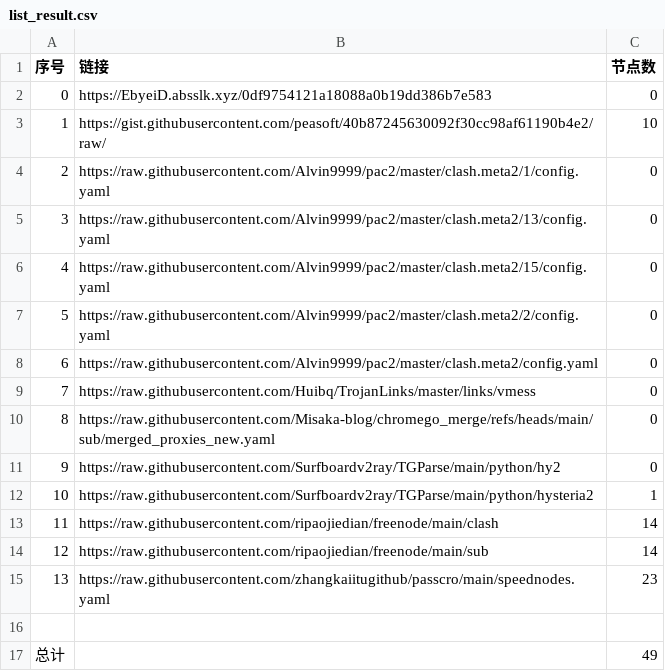
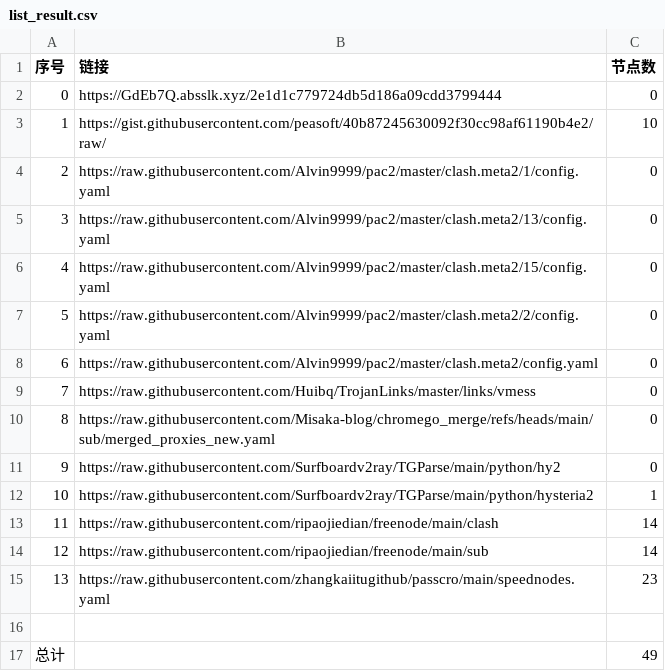
Before and after one commit to CongYuStars/NoMoreWalls, a CSV file: list_result.csv, drawn as a sheet.

```diff
--- a/list_result.csv
+++ b/list_result.csv
@@ -1,3 +1,3 @@
 序号,链接,节点数
-0,https://EbyeiD.absslk.xyz/0df9754121a18088a0b19dd386b7e583,0
+0,https://GdEb7Q.absslk.xyz/2e1d1c779724db5d186a09cdd3799444,0
 1,https://gist.githubusercontent.com/peasoft/40b87245630092f30cc98af61190b4e2/raw/,10
```
Also changed, not shown: 3 other files.
